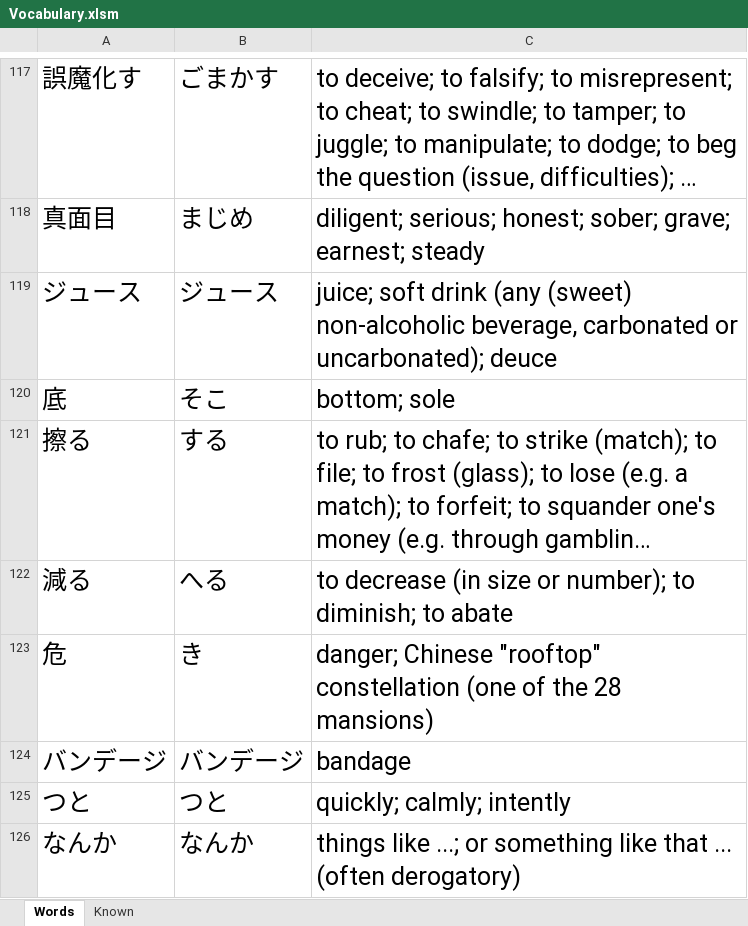
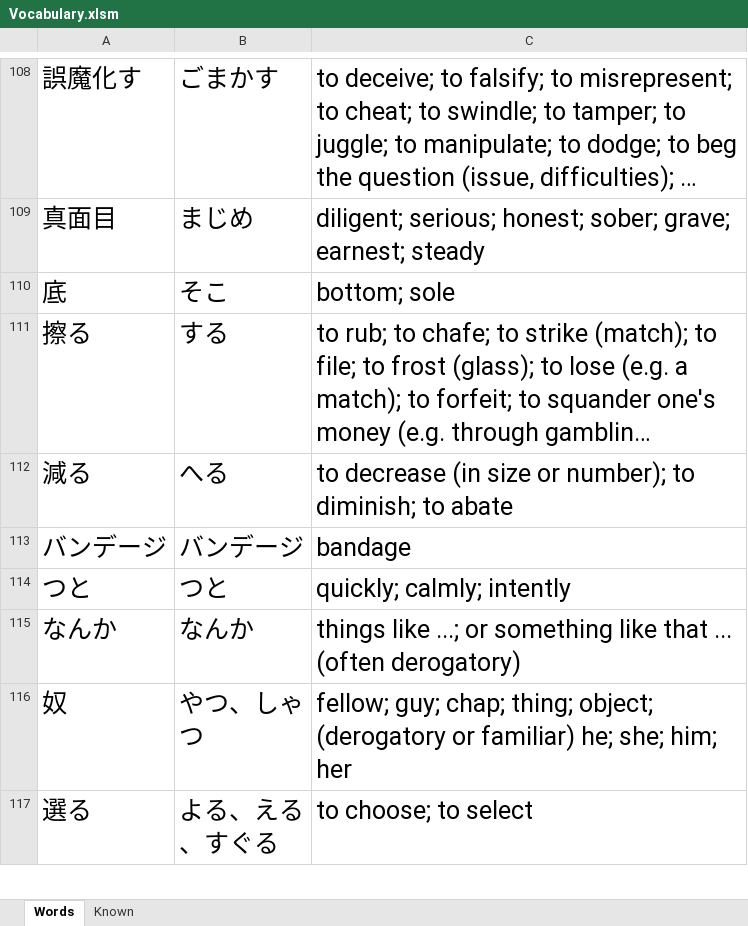
Before and after one commit to Dragonforge/hello-world, an Excel workbook: Vocabulary.xlsm, sheet Words, drawn as a sheet; only a part is shown, gaps mark what is left out; the shorter side is filled out with more unchanged rows; long unchanged cells end in …; values as stored, in another font and other column widths than the file's, no borders; removed rows and columns are numbered as before the commit, all else as after; the diff covers the shown part only; the diff names each change by its address in the sheet, - before the commit and + after, or states it on an @@ line.

```diff
--- a/Vocabulary.xlsm (sheet Words)
+++ b/Vocabulary.xlsm (sheet Words)
-row 119: ジュース | ジュース | juice; soft drink (any (sweet) non-alcoholic beverage, carbonated or uncarbonated); deuce
-row 123: 危 | き | danger; Chinese "rooftop" constellation (one of the 28 mansions)
```
Also changed, not shown: 34 removed rows and 1 moved row elsewhere in this sheet, sheet Known, 1 other file.
